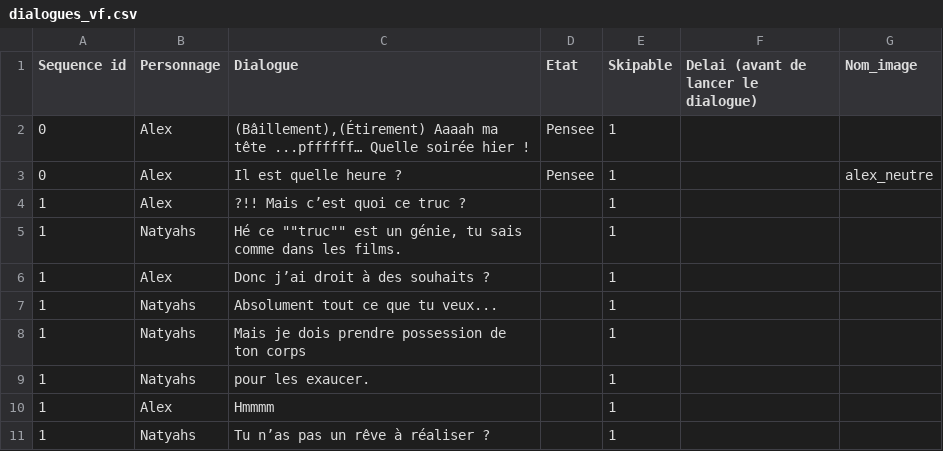
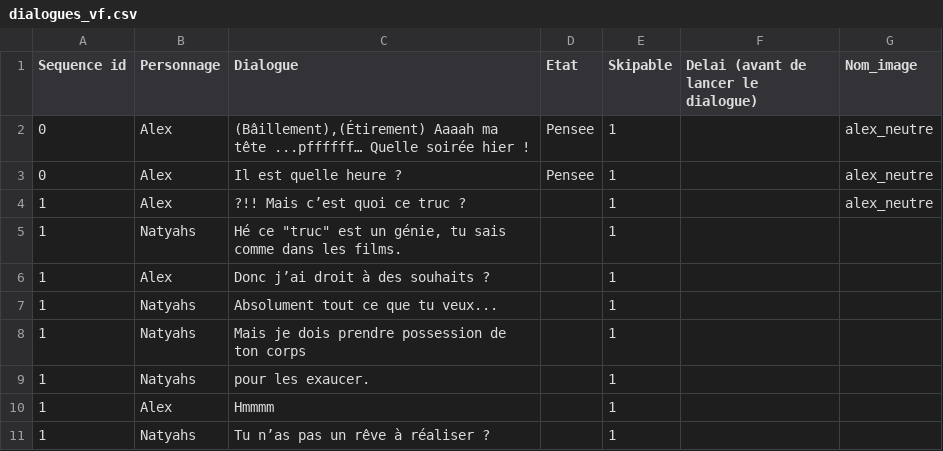
Before and after one commit to AlabamaBen/narrative_unity, a CSV file: Assets/Resources/dialogues_vf.csv, drawn as a sheet; only a part is shown.

```diff
--- a/Assets/Resources/dialogues_vf.csv
+++ b/Assets/Resources/dialogues_vf.csv
@@ -1,6 +1,6 @@
 Sequence id;Personnage;Dialogue;Etat;Skipable;Delai (avant de lancer le dialogue);Nom_image
-0;Alex;(Bâillement),(Étirement) Aaaah ma tête ...pffffff… Quelle soirée hier !;Pensee;1;;
+0;Alex;(Bâillement),(Étirement) Aaaah ma tête ...pffffff… Quelle soirée hier !;Pensee;1;;alex_neutre
 0;Alex;Il est quelle heure ?;Pensee;1;;alex_neutre
-1;Alex;?!! Mais c’est quoi ce truc ?;;1;;
-1;Natyahs;"Hé ce """"truc"""" est un génie, tu sais comme dans les films.";;1;;
+1;Alex;?!! Mais c’est quoi ce truc ?;;1;;alex_neutre
+1;Natyahs;"Hé ce ""truc"" est un génie, tu sais comme dans les films.";;1;;
 1;Alex;Donc j’ai droit à des souhaits ?;;1;;
```
Also changed, not shown: Assets/Resources/dialogues.csv, 15 other files.
